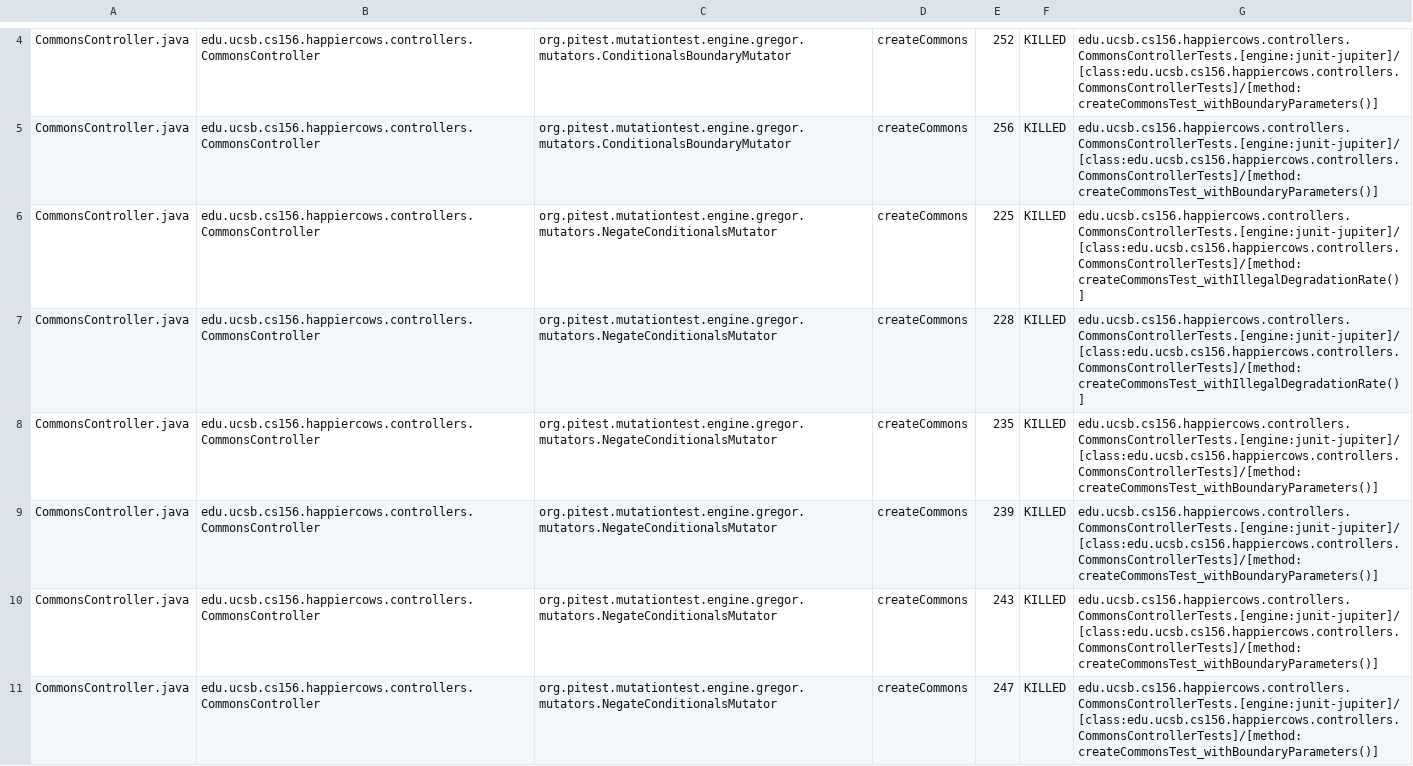
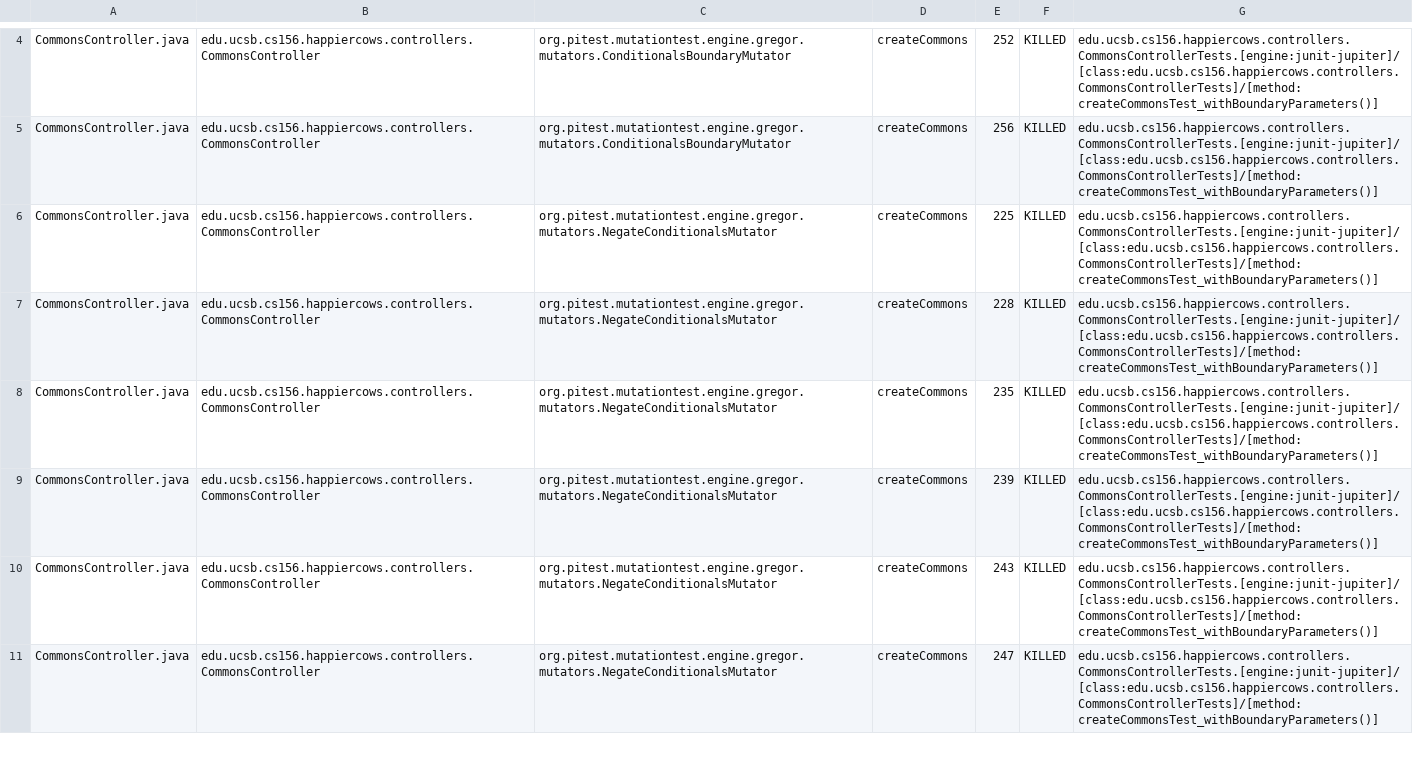
Before and after one commit to ucsb-cs156-s24/proj-happycows-s24-4pm-7, a CSV file: prs/41/pitest/mutations.csv, drawn as a sheet; only a part is shown, gaps mark what is left out; the diff covers the shown part only.

Commit message:
Deploying to gh-pages from @ ucsb-cs156-s24/proj-happycows-s24-4pm-7@437bfa9f0a710642e06c3fc6ec76d02dac39458e 🚀

```diff
--- a/prs/41/pitest/mutations.csv
+++ b/prs/41/pitest/mutations.csv
@@ -5,4 +5,4 @@ CommonsController.java,edu.ucsb.cs156.happiercows.controllers.CommonsController,
 CommonsController.java,edu.ucsb.cs156.happiercows.controllers.CommonsController,org.pitest.mutationtest.engine.gregor.mutators.ConditionalsBoundaryMutator,createCommons,256,KILLED,edu.ucsb.cs156.happiercows.controllers.CommonsControllerTests.[engine:junit-jupiter]/[class:edu.ucsb.cs156.happiercows.controllers.CommonsControllerTests]/[method:createCommonsTest_withBoundaryParameters()]
-CommonsController.java,edu.ucsb.cs156.happiercows.controllers.CommonsController,org.pitest.mutationtest.engine.gregor.mutators.NegateConditionalsMutator,createCommons,225,KILLED,edu.ucsb.cs156.happiercows.controllers.CommonsControllerTests.[engine:junit-jupiter]/[class:edu.ucsb.cs156.happiercows.controllers.CommonsControllerTests]/[method:createCommonsTest_withIllegalDegradationRate()]
-CommonsController.java,edu.ucsb.cs156.happiercows.controllers.CommonsController,org.pitest.mutationtest.engine.gregor.mutators.NegateConditionalsMutator,createCommons,228,KILLED,edu.ucsb.cs156.happiercows.controllers.CommonsControllerTests.[engine:junit-jupiter]/[class:edu.ucsb.cs156.happiercows.controllers.CommonsControllerTests]/[method:createCommonsTest_withIllegalDegradationRate()]
+CommonsController.java,edu.ucsb.cs156.happiercows.controllers.CommonsController,org.pitest.mutationtest.engine.gregor.mutators.NegateConditionalsMutator,createCommons,225,KILLED,edu.ucsb.cs156.happiercows.controllers.CommonsControllerTests.[engine:junit-jupiter]/[class:edu.ucsb.cs156.happiercows.controllers.CommonsControllerTests]/[method:createCommonsTest_withBoundaryParameters()]
+CommonsController.java,edu.ucsb.cs156.happiercows.controllers.CommonsController,org.pitest.mutationtest.engine.gregor.mutators.NegateConditionalsMutator,createCommons,228,KILLED,edu.ucsb.cs156.happiercows.controllers.CommonsControllerTests.[engine:junit-jupiter]/[class:edu.ucsb.cs156.happiercows.controllers.CommonsControllerTests]/[method:createCommonsTest_withBoundaryParameters()]
 CommonsController.java,edu.ucsb.cs156.happiercows.controllers.CommonsController,org.pitest.mutationtest.engine.gregor.mutators.NegateConditionalsMutator,createCommons,235,KILLED,edu.ucsb.cs156.happiercows.controllers.CommonsControllerTests.[engine:junit-jupiter]/[class:edu.ucsb.cs156.happiercows.controllers.CommonsControllerTests]/[method:createCommonsTest_withBoundaryParameters()]
```
Also changed, not shown: 36 edited cells elsewhere in this file, 48 other files.
